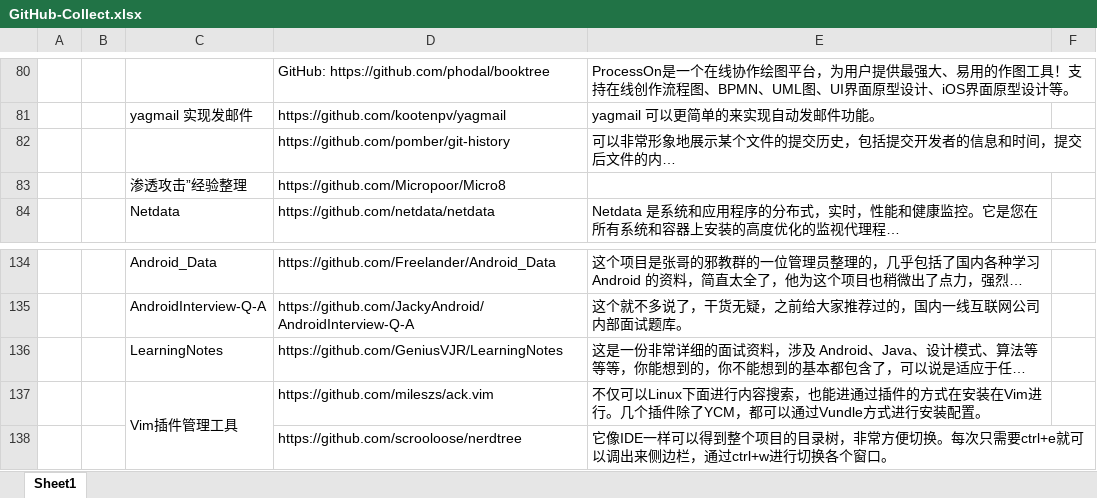
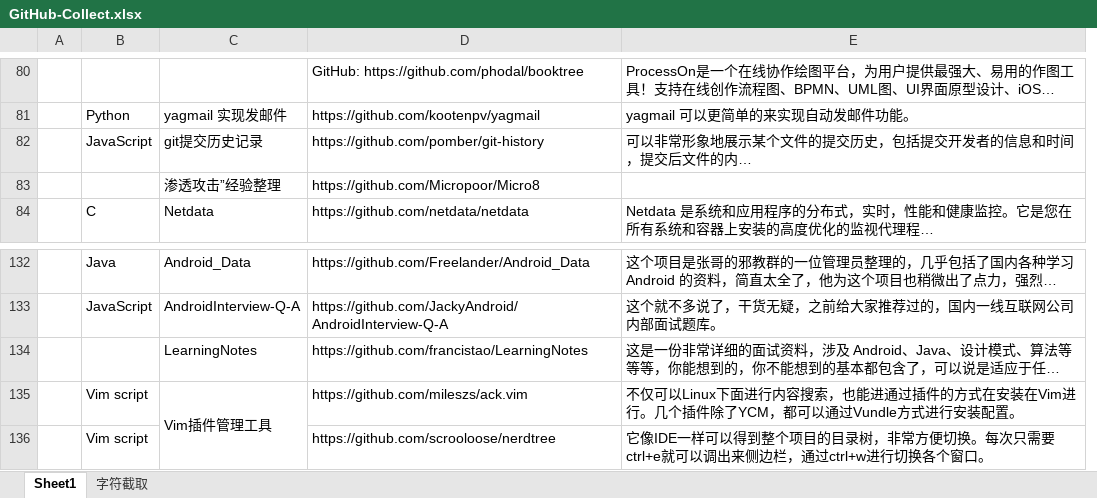
Before and after one commit to panduolra/GitHu-Collect, an Excel workbook: GitHub-Collect.xlsx, sheet Sheet1, drawn as a sheet; only a part is shown, gaps mark what is left out; long unchanged cells end in …; values as stored, in another font and other column widths than the file's, no cell formats; removed rows and columns are numbered as before the commit, all else as after; the diff covers the shown part only; the diff names each change by its address in the sheet, - before the commit and + after, or states it on an @@ line.

```diff
--- a/GitHub-Collect.xlsx (sheet Sheet1)
+++ b/GitHub-Collect.xlsx (sheet Sheet1)
+sheet tab: 字符截取
-column B, empty
+column B, rows 81-84: Python | JavaScript |  | C; rows 132-136: Java | JavaScript |  | Vim script | Vim script
-column F, empty
-C82: (empty)
+C82: git提交历史记录
-D134: https://github.com/GeniusVJR/LearningNotes
+D134: https://github.com/francistao/LearningNotes
```
Also changed, not shown: 11 added rows, 2 removed rows and 11 edited cells elsewhere in this sheet, cell formats.
